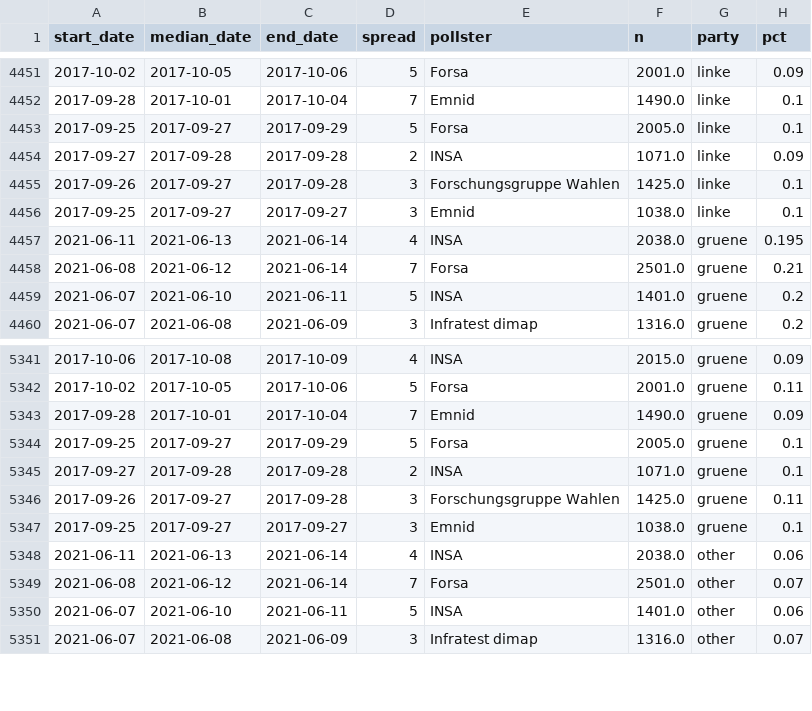
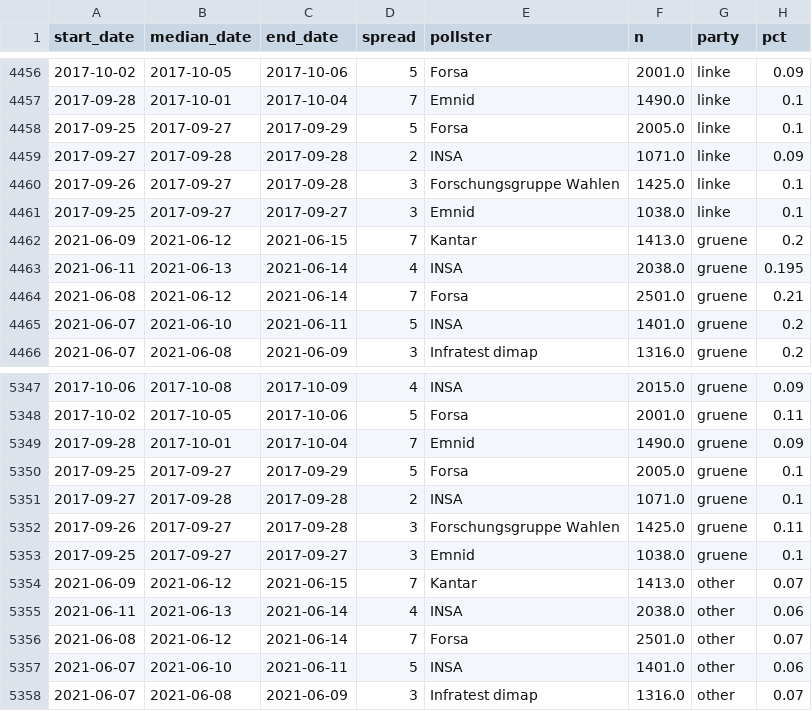
Before and after one commit to thisismactan/Germany-2021, a CSV file: data/polls_2021.csv, drawn as a sheet; only a part is shown, gaps mark what is left out; the diff covers the shown part only.

```diff
--- a/data/polls_2021.csv
+++ b/data/polls_2021.csv
@@ -4456,2 +4461,3 @@ start_date,median_date,end_date,spread,pollster,n,party,pct
 2017-09-25,2017-09-27,2017-09-27,3,Emnid,1038.0,linke,0.1
+2021-06-09,2021-06-12,2021-06-15,7,Kantar,1413.0,gruene,0.2
 2021-06-11,2021-06-13,2021-06-14,4,INSA,2038.0,gruene,0.195
@@ -5347,2 +5353,3 @@ start_date,median_date,end_date,spread,pollster,n,party,pct
 2017-09-25,2017-09-27,2017-09-27,3,Emnid,1038.0,gruene,0.1
+2021-06-09,2021-06-12,2021-06-15,7,Kantar,1413.0,other,0.07
 2021-06-11,2021-06-13,2021-06-14,4,INSA,2038.0,other,0.06
```
Also changed, not shown: 5 added rows elsewhere in this file, output/natl_sims.csv, shiny-app/data/poll_averages_over_time.csv, 20 other files.
